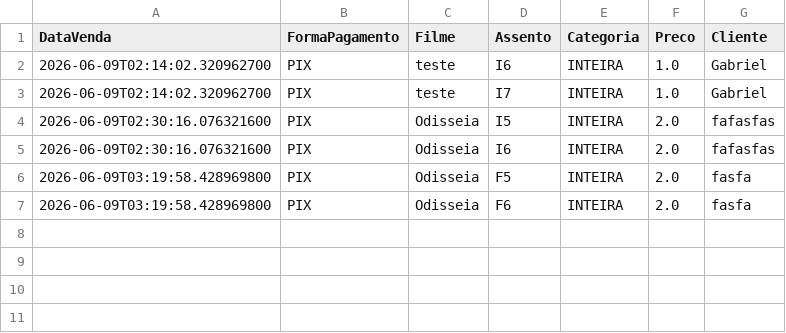
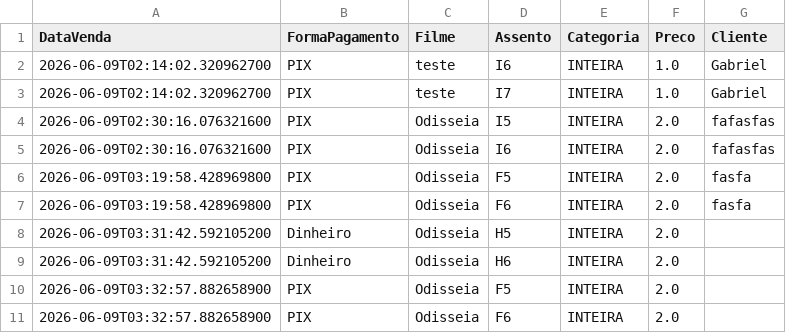
Before and after one commit to PauloVini2004/CineManage, a CSV file: cinemanagerfx/src/main/java/br/ufrpe/cine_rural/dados/arquivoscsv/vendas_ingresso.csv, drawn as a sheet; the diff names each change by its address in the sheet, - before the commit and + after, or states it on an @@ line.

Commit message:
Corrigindo erro de não persistencia de cadeiras ocupadas, agora ao efetuar o pagamento as cadeiras se tornam vermelhas(ocupadas) de maneira persistente até o sistema ser fechado

```diff
--- a/cinemanagerfx/src/main/java/br/ufrpe/cine_rural/dados/arquivoscsv/vendas_ingresso.csv
+++ b/cinemanagerfx/src/main/java/br/ufrpe/cine_rural/dados/arquivoscsv/vendas_ingresso.csv
+row 8: 2026-06-09T03:31:42.592105200 | Dinheiro | Odisseia | H5 | INTEIRA | 2.0
+row 9: 2026-06-09T03:31:42.592105200 | Dinheiro | Odisseia | H6 | INTEIRA | 2.0
+row 10: 2026-06-09T03:32:57.882658900 | PIX | Odisseia | F5 | INTEIRA | 2.0
+row 11: 2026-06-09T03:32:57.882658900 | PIX | Odisseia | F6 | INTEIRA | 2.0
```
Also changed, not shown: 8 other files.
